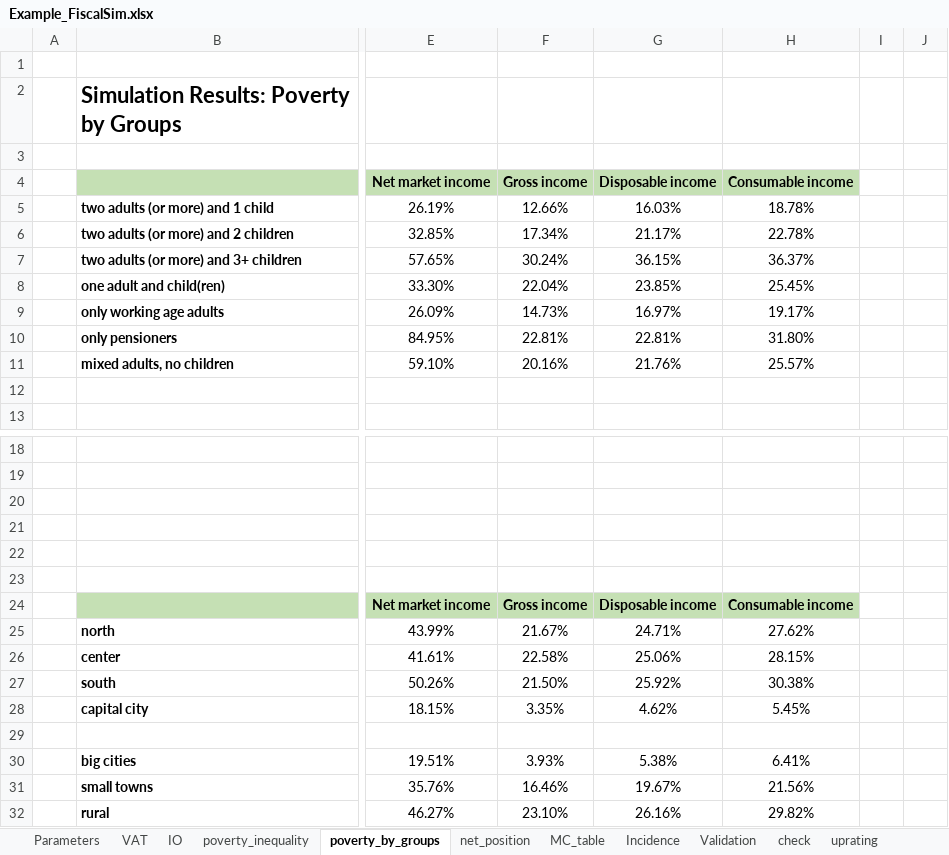
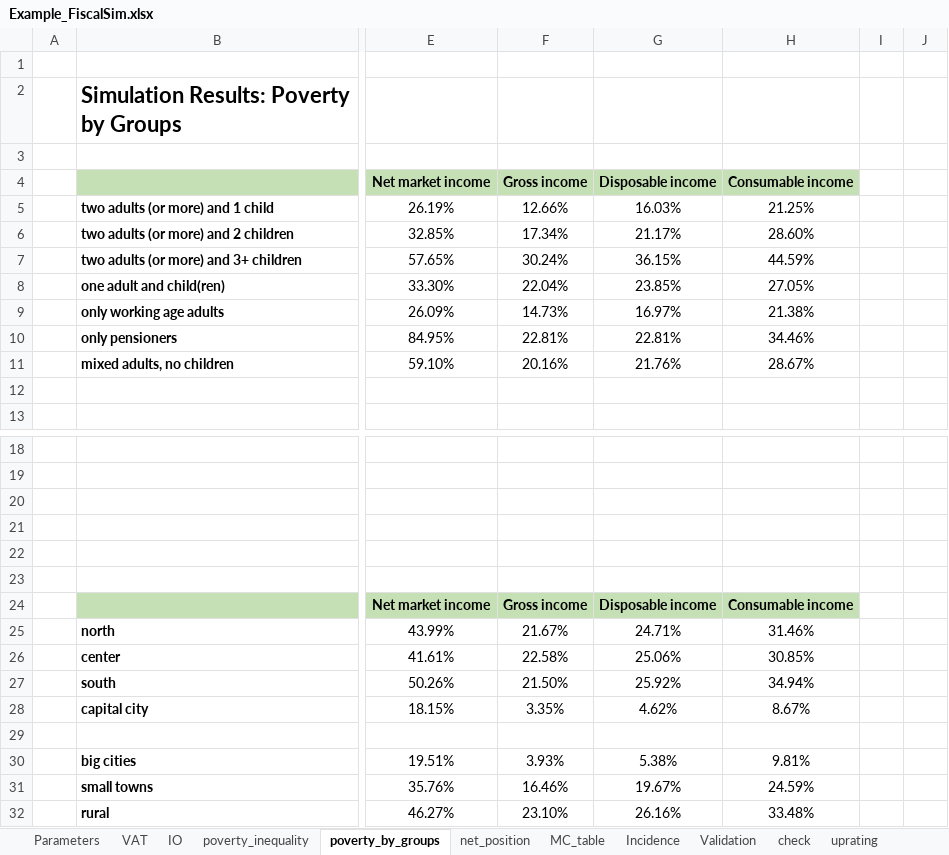
Before and after one commit to wbEPL/Example_FiscalSim, an Excel workbook: 03.Tool/Example_FiscalSim.xlsx, sheet poverty_by_groups, drawn as a sheet; only a part is shown, gaps mark what is left out; values as stored, in another font and other column widths than the file's, no borders; charts and pictures not drawn; the diff names each change by its address in the sheet, - before the commit and + after, or states it on an @@ line.

```diff
--- a/03.Tool/Example_FiscalSim.xlsx (sheet poverty_by_groups)
+++ b/03.Tool/Example_FiscalSim.xlsx (sheet poverty_by_groups)
-H5 (Consumable income): 18.78%
+H5 (Consumable income): 21.25%
-H6 (Consumable income): 22.78%
+H6 (Consumable income): 28.60%
-H7 (Consumable income): 36.37%
+H7 (Consumable income): 44.59%
-H8 (Consumable income): 25.45%
+H8 (Consumable income): 27.05%
-H9 (Consumable income): 19.17%
+H9 (Consumable income): 21.38%
-H10 (Consumable income): 31.80%
+H10 (Consumable income): 34.46%
-H11 (Consumable income): 25.57%
+H11 (Consumable income): 28.67%
-H25 (Consumable income): 27.62%
+H25 (Consumable income): 31.46%
-H26 (Consumable income): 28.15%
+H26 (Consumable income): 30.85%
-H27 (Consumable income): 30.38%
+H27 (Consumable income): 34.94%
-H28 (Consumable income): 5.45%
+H28 (Consumable income): 8.67%
-H30 (Consumable income): 6.41%
+H30 (Consumable income): 9.81%
-H31 (Consumable income): 21.56%
+H31 (Consumable income): 24.59%
-H32 (Consumable income): 29.82%
+H32 (Consumable income): 33.48%
```
Also changed, not shown: sheet totals, sheet net_position, sheet MC_table, sheet all, sheet gini_poverty, sheet Incidence, 5 more sheets, hidden cells, charts or pictures, 12 other files.
